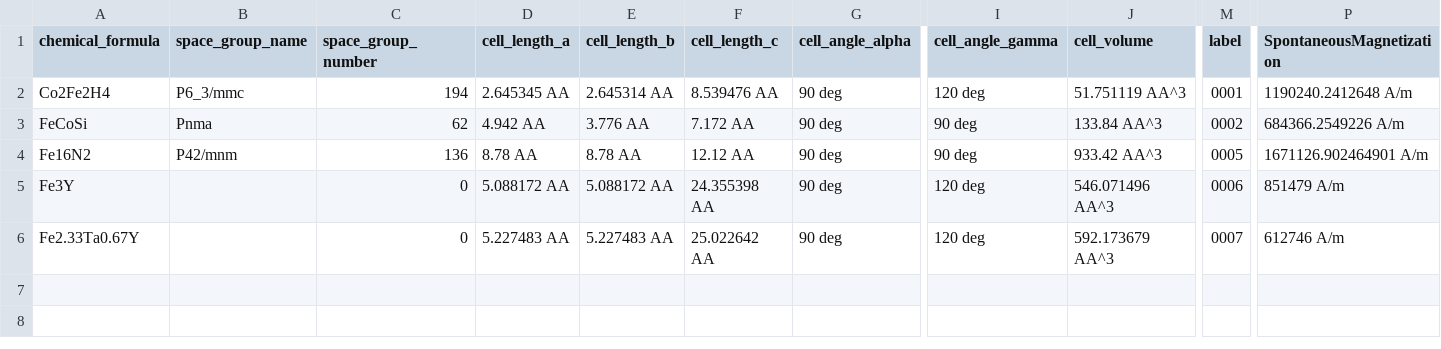
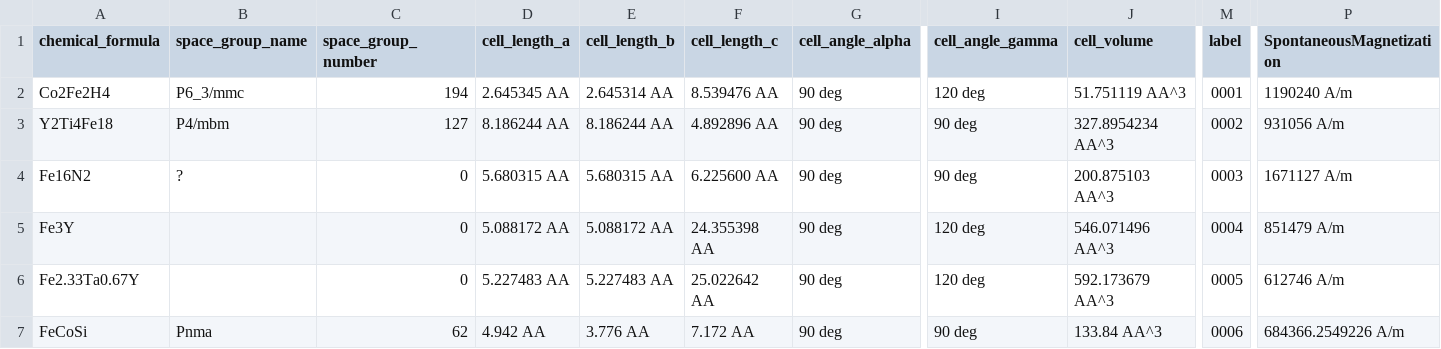
Before and after one commit to MaMMoS-project/mammos-dft, a CSV file: src/mammos_dft/data/db.csv, drawn as a sheet; only a part is shown, gaps mark what is left out; removed rows and columns are numbered as before the commit, all else as after; rows hold the shown columns only; the diff names each change by its address in the sheet, - before the commit and + after, or states it on an @@ line.

```diff
--- a/src/mammos_dft/data/db.csv
+++ b/src/mammos_dft/data/db.csv
-P2 (SpontaneousMagnetization): 1190240.2412648 A/m
+P2 (SpontaneousMagnetization): 1190240 A/m
-row 3: FeCoSi | Pnma | 62 | 4.942 AA | 3.776 AA | 7.172 AA | 90 deg | 90 deg | 133.84 AA^3 | 0002 | 684366.2549226 A/m
+row 3: Y2Ti4Fe18 | P4/mbm | 127 | 8.186244 AA | 8.186244 AA | 4.892896 AA | 90 deg | 90 deg | 327.8954234 AA^3 | 0002 | 931056 A/m
-B4 (space_group_name): P42/mnm
+B4 (space_group_name): ?
-C4 (space_group_number): 136
+C4 (space_group_number): 0
-D4 (cell_length_a): 8.78 AA
+D4 (cell_length_a): 5.680315 AA
-E4 (cell_length_b): 8.78 AA
+E4 (cell_length_b): 5.680315 AA
-F4 (cell_length_c): 12.12 AA
+F4 (cell_length_c): 6.225600 AA
-J4 (cell_volume): 933.42 AA^3
+J4 (cell_volume): 200.875103 AA^3
-M4 (label): 0005
+M4 (label): 0003
-P4 (SpontaneousMagnetization): 1671126.902464901 A/m
+P4 (SpontaneousMagnetization): 1671127 A/m
-M5 (label): 0006
+M5 (label): 0004
-M6 (label): 0007
+M6 (label): 0005
+row 7: FeCoSi | Pnma | 62 | 4.942 AA | 3.776 AA | 7.172 AA | 90 deg | 90 deg | 133.84 AA^3 | 0006 | 684366.2549226 A/m
```
Also changed, not shown: 25 other files.
